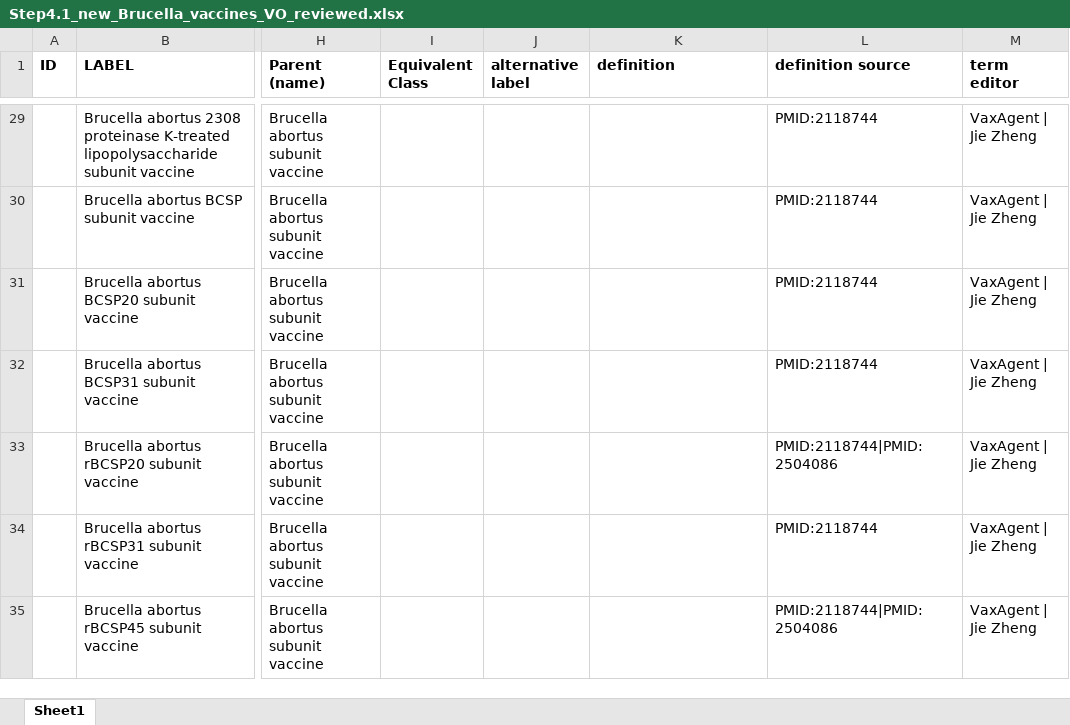
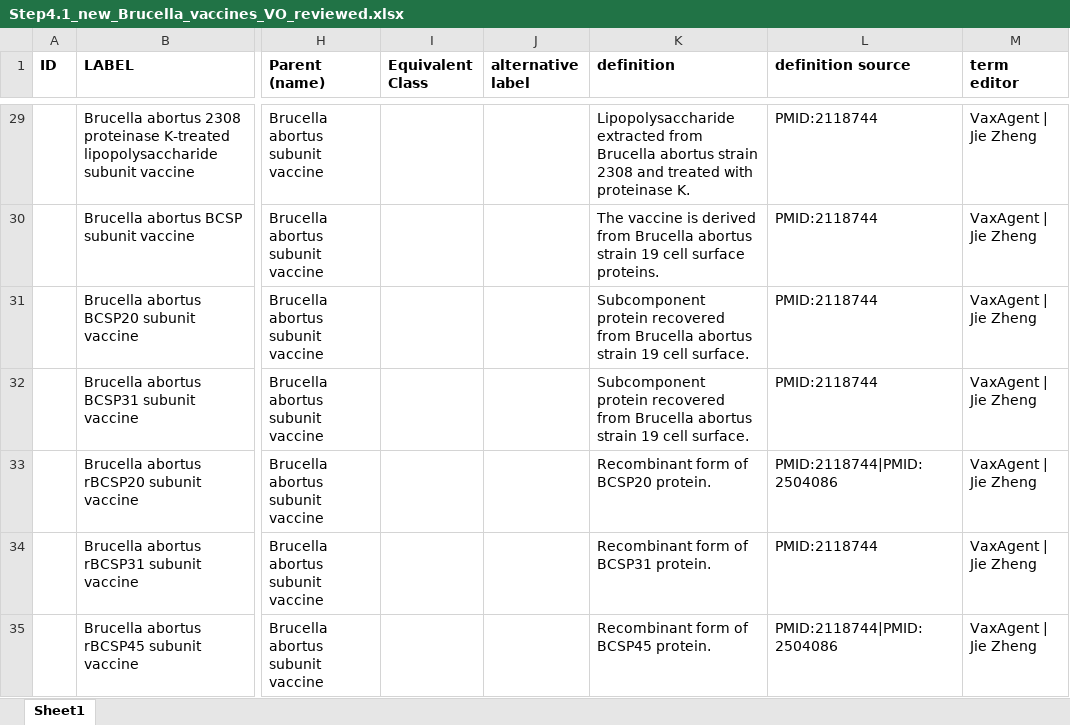
Before and after one commit to Hegroup-Bioinformatics/VaxAgent, an Excel workbook: outputs/Step4.1_new_Brucella_vaccines_VO_reviewed.xlsx, sheet Sheet1, drawn as a sheet; only a part is shown, gaps mark what is left out; values as stored, in another font and other column widths than the file's, no borders; the diff covers the shown part only; the diff names each change by its address in the sheet, - before the commit and + after, or states it on an @@ line.

Commit message:
reviewed new Brucella vaccines for VO

```diff
--- a/outputs/Step4.1_new_Brucella_vaccines_VO_reviewed.xlsx (sheet Sheet1)
+++ b/outputs/Step4.1_new_Brucella_vaccines_VO_reviewed.xlsx (sheet Sheet1)
-K29 (definition): (empty)
+K29 (definition): Lipopolysaccharide extracted from Brucella abortus strain 2308 and treated with proteinase K.
-K30 (definition): (empty)
+K30 (definition): The vaccine is derived from Brucella abortus strain 19 cell surface proteins.
-K31:K32 (definition): (empty)
+K31:K32 (definition): Subcomponent protein recovered from Brucella abortus strain 19 cell surface.
-K33 (definition): (empty)
+K33 (definition): Recombinant form of BCSP20 protein.
-K34 (definition): (empty)
+K34 (definition): Recombinant form of BCSP31 protein.
-K35 (definition): (empty)
+K35 (definition): Recombinant form of BCSP45 protein.
```
Also changed, not shown: 587 edited cells and cell formats elsewhere in this sheet, outputs/Step3.2_new_Brucella_vaccines_reviewed.xlsx, outputs/Step4.1_new_Brucella_vaccines_VO.xlsx, 3 other files.
